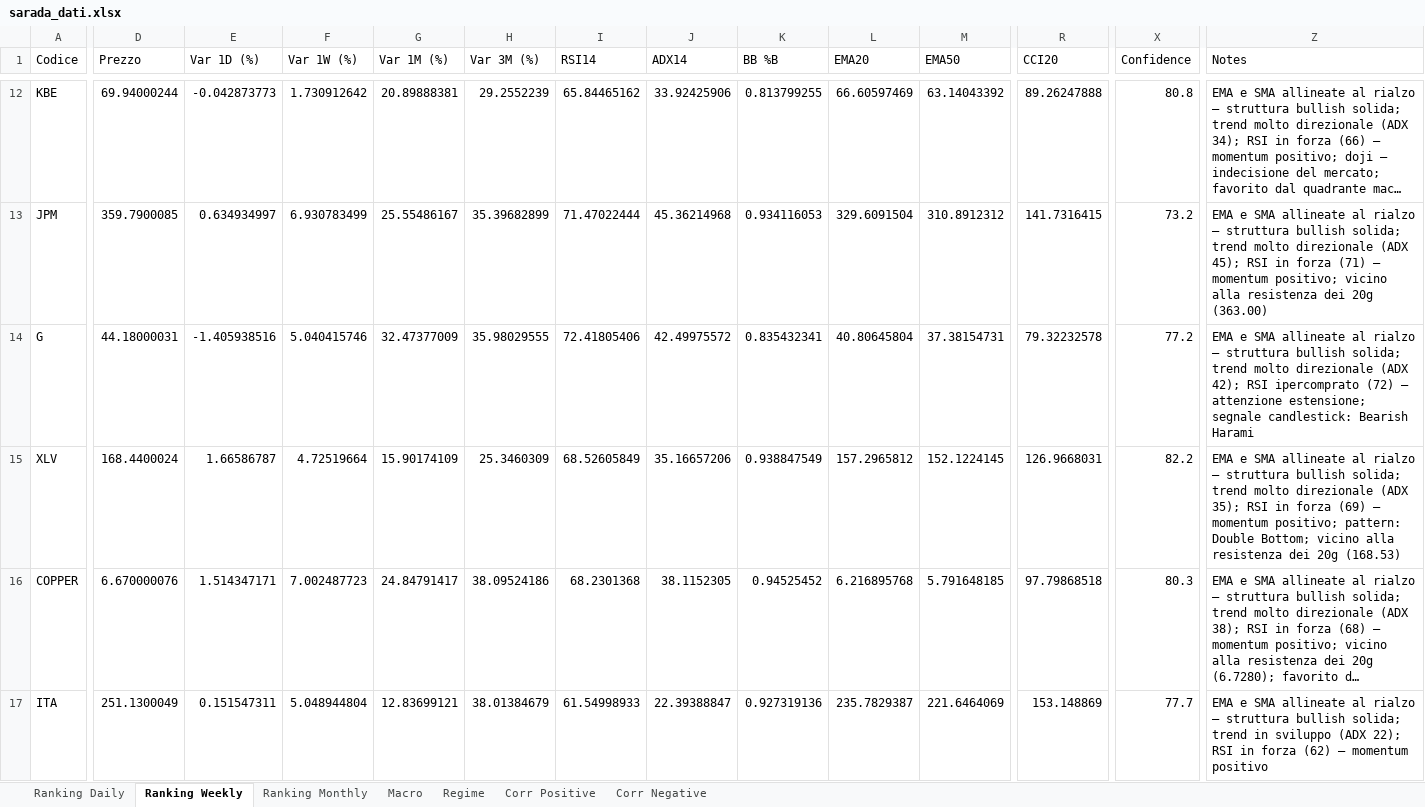
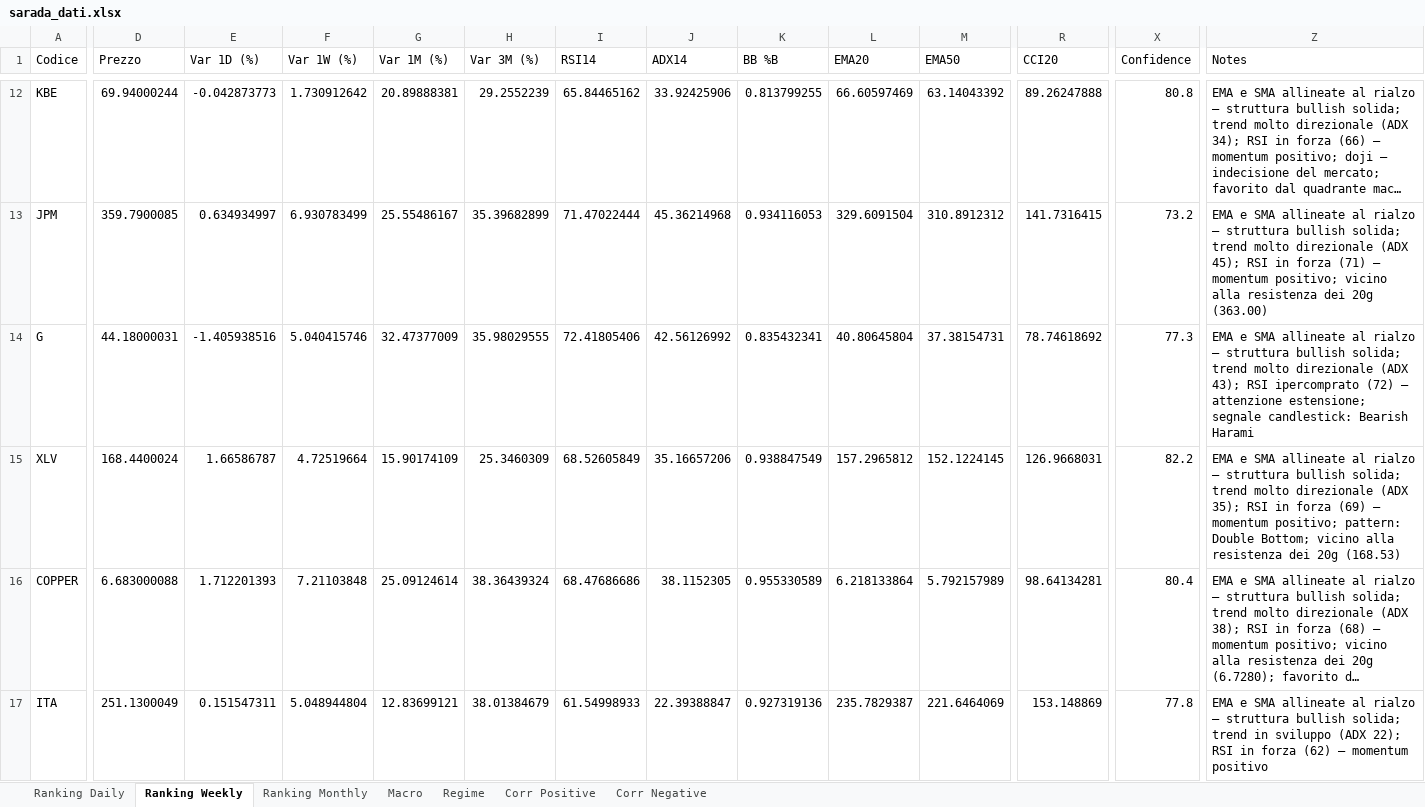
Before and after one commit to giapal96-star/jennifer-trading-dashbord, an Excel workbook: docs/sarada_dati.xlsx, sheet Ranking Weekly, drawn as a sheet; only a part is shown, gaps mark what is left out; long unchanged cells end in …; values as stored, in another font and other column widths than the file's, no borders; the diff covers the shown part only; the diff names each change by its address in the sheet, - before the commit and + after, or states it on an @@ line.

```diff
--- a/docs/sarada_dati.xlsx (sheet Ranking Weekly)
+++ b/docs/sarada_dati.xlsx (sheet Ranking Weekly)
-J14 (ADX14): 42.49975572
+J14 (ADX14): 42.56126992
-R14 (CCI20): 79.32232578
+R14 (CCI20): 78.74618692
-X14 (Confidence): 77.2
+X14 (Confidence): 77.3
-Z14 (Notes): …direzionale (ADX 42); RSI ipercomprato…
+Z14 (Notes): …direzionale (ADX 43); RSI ipercomprato…
-D16 (Prezzo): 6.670000076
+D16 (Prezzo): 6.683000088
-E16 (Var 1D (%)): 1.514347171
+E16 (Var 1D (%)): 1.712201393
-F16 (Var 1W (%)): 7.002487723
+F16 (Var 1W (%)): 7.21103848
-G16 (Var 1M (%)): 24.84791417
+G16 (Var 1M (%)): 25.09124614
-H16 (Var 3M (%)): 38.09524186
+H16 (Var 3M (%)): 38.36439324
-I16 (RSI14): 68.2301368
+I16 (RSI14): 68.47686686
-K16 (BB %B): 0.94525452
+K16 (BB %B): 0.955330589
-L16 (EMA20): 6.216895768
+L16 (EMA20): 6.218133864
-M16 (EMA50): 5.791648185
+M16 (EMA50): 5.792157989
-R16 (CCI20): 97.79868518
+R16 (CCI20): 98.64134281
-X16 (Confidence): 80.3
+X16 (Confidence): 80.4
-X17 (Confidence): 77.7
+X17 (Confidence): 77.8
```
Also changed, not shown: 12 added rows, 12 removed rows and 727 edited cells elsewhere in this sheet, sheet Ranking Daily, sheet Ranking Monthly, sheet Corr Positive, sheet Corr Negative, sheet Macro, sheet Regime, 2 other files.
